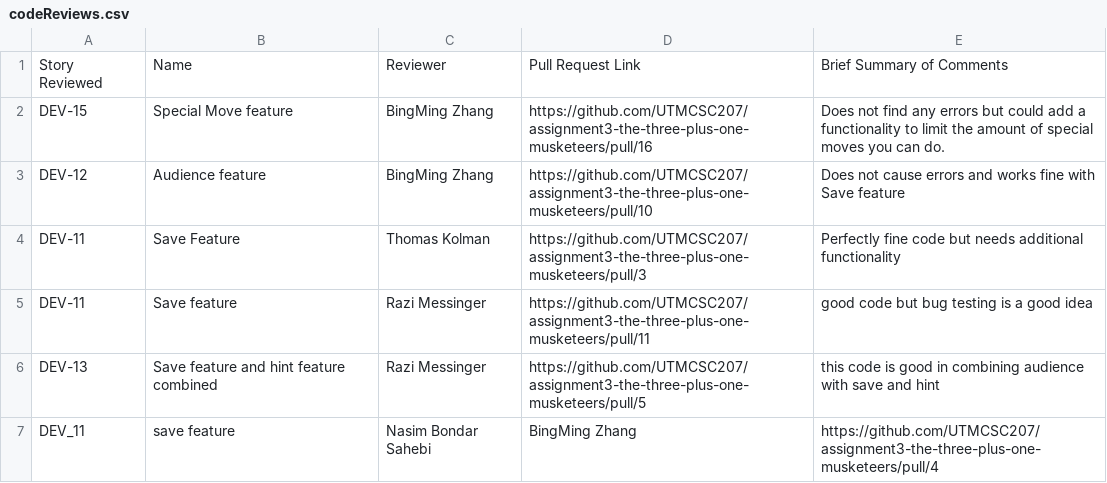
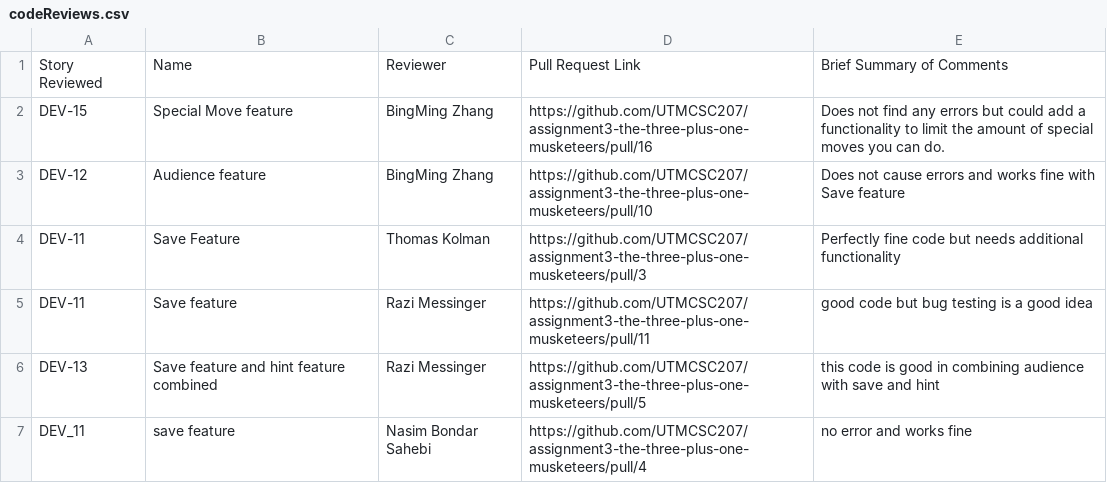
Before and after one commit to sogolsahebi/Threemusketeers-JavaAdventure, a CSV file: doc/s1/codeReviews.csv, drawn as a sheet.

Commit message:
Update codeReviews.csv

```diff
--- a/doc/s1/codeReviews.csv
+++ b/doc/s1/codeReviews.csv
@@ -6,2 +6,2 @@ DEV-11, Save feature, Razi Messinger, https://github.com/UTMCSC207/assignment3-t
 DEV-13, Save feature and hint feature combined, Razi Messinger, https://github.com/UTMCSC207/assignment3-the-three-plus-one-musketeers/pull/5,this code is good in combining audience with save and hint
-DEV_11 ,save feature ,Nasim Bondar Sahebi,BingMing Zhang,https://github.com/UTMCSC207/assignment3-the-three-plus-one-musketeers/pull/4
+DEV_11 ,save feature ,Nasim Bondar Sahebi,https://github.com/UTMCSC207/assignment3-the-three-plus-one-musketeers/pull/4, no error and works fine
```
